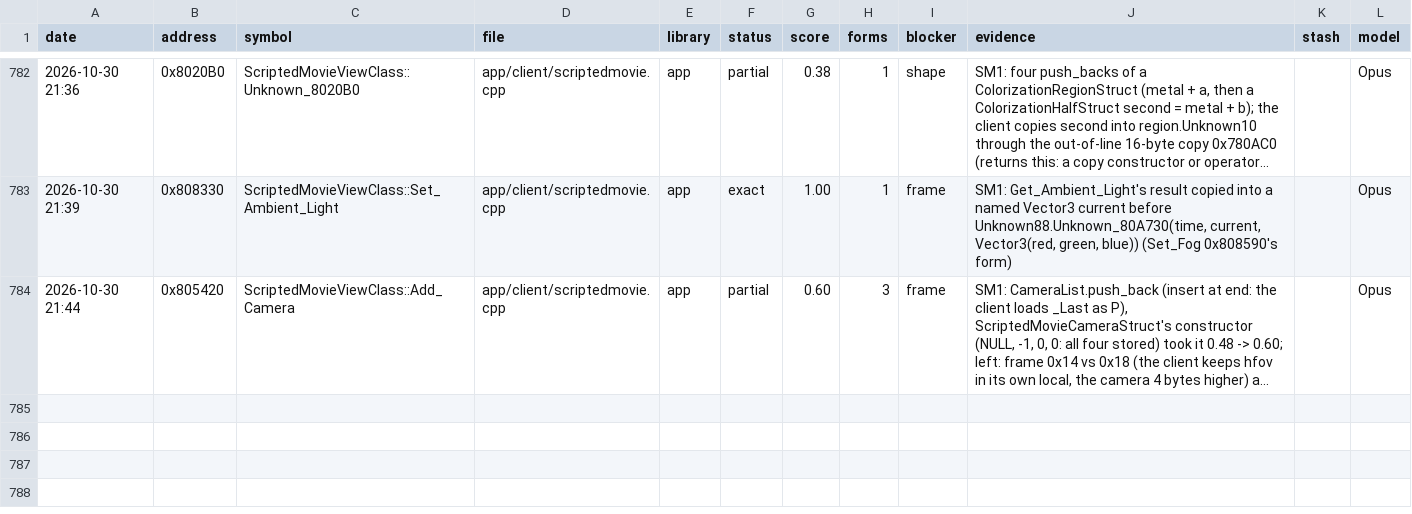
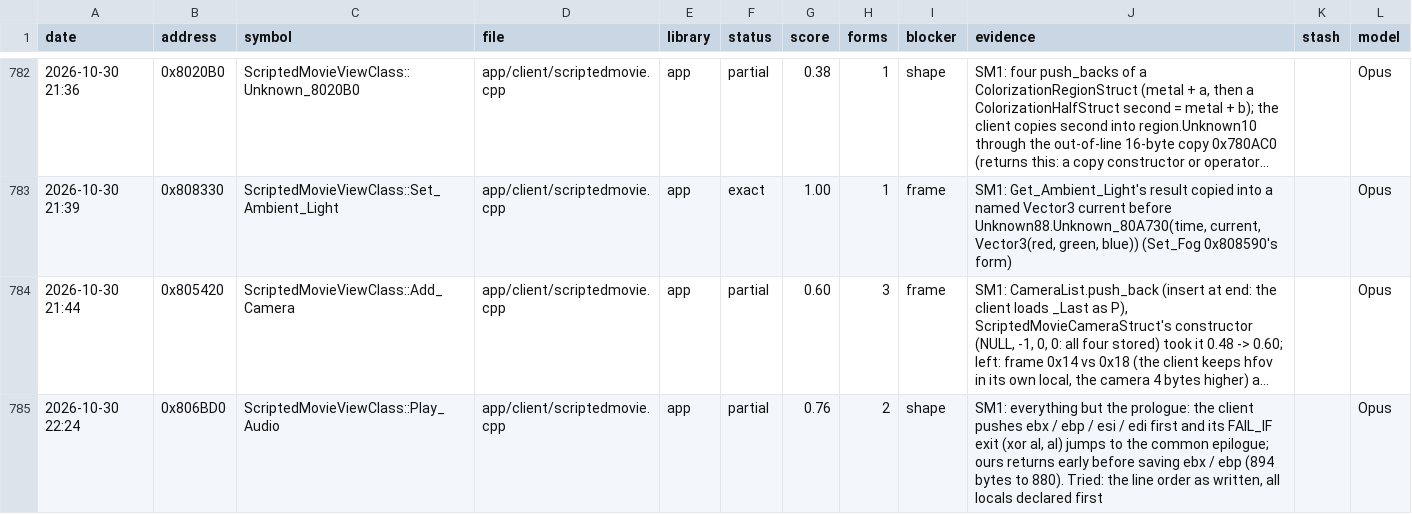
Before and after one commit to Open-EnB/EnB, a CSV file: docs/data/attempts.csv, drawn as a sheet; only a part is shown, gaps mark what is left out; long unchanged cells end in …; the diff names each change by its address in the sheet, - before the commit and + after, or states it on an @@ line.

```diff
--- a/docs/data/attempts.csv
+++ b/docs/data/attempts.csv
+row 785: 2026-10-30 22:24 | 0x806BD0 | ScriptedMovieViewClass::Play_Audio | app/client/scriptedmovie.cpp | app | partial | 0.76 | 2 | shape | SM1: everything but the prologue: the client pushes ebx / ebp / esi / edi first and its FAIL_IF exit (xor al, al) jumps to the common epilogue; ours returns early before saving ebx / ebp (894 bytes to 880). Tried: the line order as written, all locals declared first |  | Opus
```
Also changed, not shown: 5 other files.
